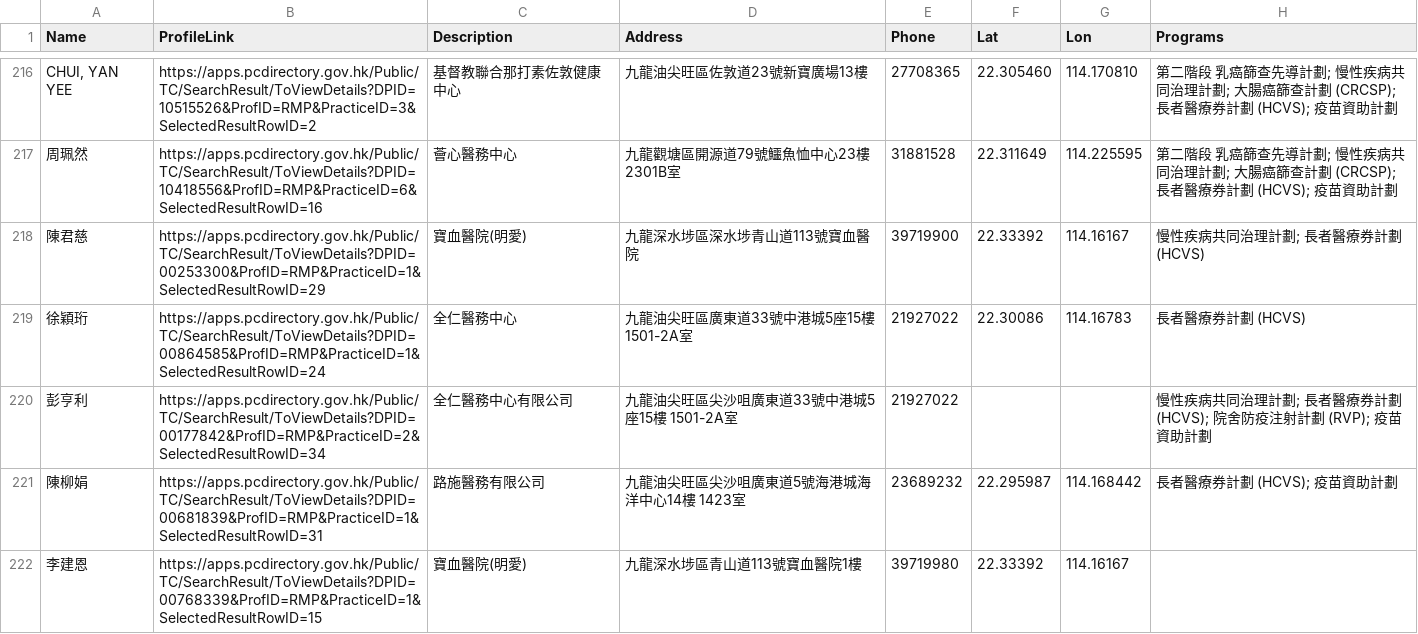
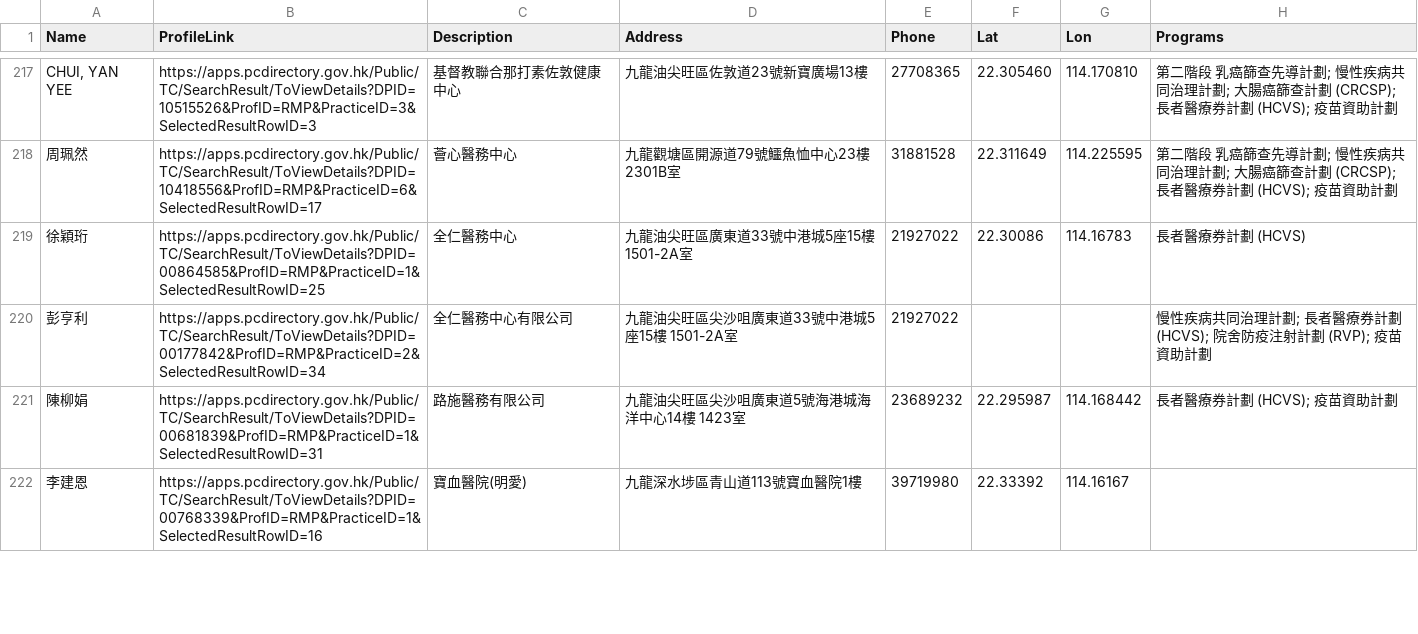
Before and after one commit to support-taipo/support-taipo.github.io, a CSV file: doctors_tc.csv, drawn as a sheet; only a part is shown, gaps mark what is left out; the diff covers the shown part only.

```diff
--- a/doctors_tc.csv
+++ b/doctors_tc.csv
@@ -216,7 +217,6 @@ Name,ProfileLink,Description,Address,Phone,Lat,Lon,Programs
-"CHUI, YAN YEE",https://apps.pcdirectory.gov.hk/Public/TC/SearchResult/ToViewDetails?DPID=10515526&ProfID=RMP&PracticeID=3&SelectedResultRowID=2,基督教聯合那打素佐敦健康中心,九龍油尖旺區佐敦道23號新寶廣場13樓,27708365,22.305460,114.170810,第二階段 乳癌篩查先導計劃; 慢性疾病共同治理計劃; 大腸癌篩查計劃 (CRCSP); 長者醫療券計劃 (HCVS); 疫苗資助計劃
-周珮然,https://apps.pcdirectory.gov.hk/Public/TC/SearchResult/ToViewDetails?DPID=10418556&ProfID=RMP&PracticeID=6&SelectedResultRowID=16,薈心醫務中心,九龍觀塘區開源道79號鱷魚恤中心23樓 2301B室,31881528,22.311649,114.225595,第二階段 乳癌篩查先導計劃; 慢性疾病共同治理計劃; 大腸癌篩查計劃 (CRCSP); 長者醫療券計劃 (HCVS); 疫苗資助計劃
-陳君慈,https://apps.pcdirectory.gov.hk/Public/TC/SearchResult/ToViewDetails?DPID=00253300&ProfID=RMP&PracticeID=1&SelectedResultRowID=29,寶血醫院(明愛),九龍深水埗區深水埗青山道113號寶血醫院,39719900,22.33392,114.16167,慢性疾病共同治理計劃; 長者醫療券計劃 (HCVS)
-徐穎珩,https://apps.pcdirectory.gov.hk/Public/TC/SearchResult/ToViewDetails?DPID=00864585&ProfID=RMP&PracticeID=1&SelectedResultRowID=24,全仁醫務中心,九龍油尖旺區廣東道33號中港城5座15樓 1501-2A室,21927022,22.30086,114.16783,長者醫療券計劃 (HCVS)
+"CHUI, YAN YEE",https://apps.pcdirectory.gov.hk/Public/TC/SearchResult/ToViewDetails?DPID=10515526&ProfID=RMP&PracticeID=3&SelectedResultRowID=3,基督教聯合那打素佐敦健康中心,九龍油尖旺區佐敦道23號新寶廣場13樓,27708365,22.305460,114.170810,第二階段 乳癌篩查先導計劃; 慢性疾病共同治理計劃; 大腸癌篩查計劃 (CRCSP); 長者醫療券計劃 (HCVS); 疫苗資助計劃
+周珮然,https://apps.pcdirectory.gov.hk/Public/TC/SearchResult/ToViewDetails?DPID=10418556&ProfID=RMP&PracticeID=6&SelectedResultRowID=17,薈心醫務中心,九龍觀塘區開源道79號鱷魚恤中心23樓 2301B室,31881528,22.311649,114.225595,第二階段 乳癌篩查先導計劃; 慢性疾病共同治理計劃; 大腸癌篩查計劃 (CRCSP); 長者醫療券計劃 (HCVS); 疫苗資助計劃
+徐穎珩,https://apps.pcdirectory.gov.hk/Public/TC/SearchResult/ToViewDetails?DPID=00864585&ProfID=RMP&PracticeID=1&SelectedResultRowID=25,全仁醫務中心,九龍油尖旺區廣東道33號中港城5座15樓 1501-2A室,21927022,22.30086,114.16783,長者醫療券計劃 (HCVS)
 彭亨利,https://apps.pcdirectory.gov.hk/Public/TC/SearchResult/ToViewDetails?DPID=00177842&ProfID=RMP&PracticeID=2&SelectedResultRowID=34,全仁醫務中心有限公司,九龍油尖旺區尖沙咀廣東道33號中港城5座15樓 1501-2A室,21927022,,,慢性疾病共同治理計劃; 長者醫療券計劃 (HCVS); 院舍防疫注射計劃 (RVP); 疫苗資助計劃
 陳柳娟,https://apps.pcdirectory.gov.hk/Public/TC/SearchResult/ToViewDetails?DPID=00681839&ProfID=RMP&PracticeID=1&SelectedResultRowID=31,路施醫務有限公司,九龍油尖旺區尖沙咀廣東道5號海港城海洋中心14樓 1423室,23689232,22.295987,114.168442,長者醫療券計劃 (HCVS); 疫苗資助計劃
-李建恩,https://apps.pcdirectory.gov.hk/Public/TC/SearchResult/ToViewDetails?DPID=00768339&ProfID=RMP&PracticeID=1&SelectedResultRowID=15,寶血醫院(明愛),九龍深水埗區青山道113號寶血醫院1樓,39719980,22.33392,114.16167,
+李建恩,https://apps.pcdirectory.gov.hk/Public/TC/SearchResult/ToViewDetails?DPID=00768339&ProfID=RMP&PracticeID=1&SelectedResultRowID=16,寶血醫院(明愛),九龍深水埗區青山道113號寶血醫院1樓,39719980,22.33392,114.16167,
```
Also changed, not shown: 4 added rows, 3 removed rows, 2 moved rows and 22 edited cells elsewhere in this file.
